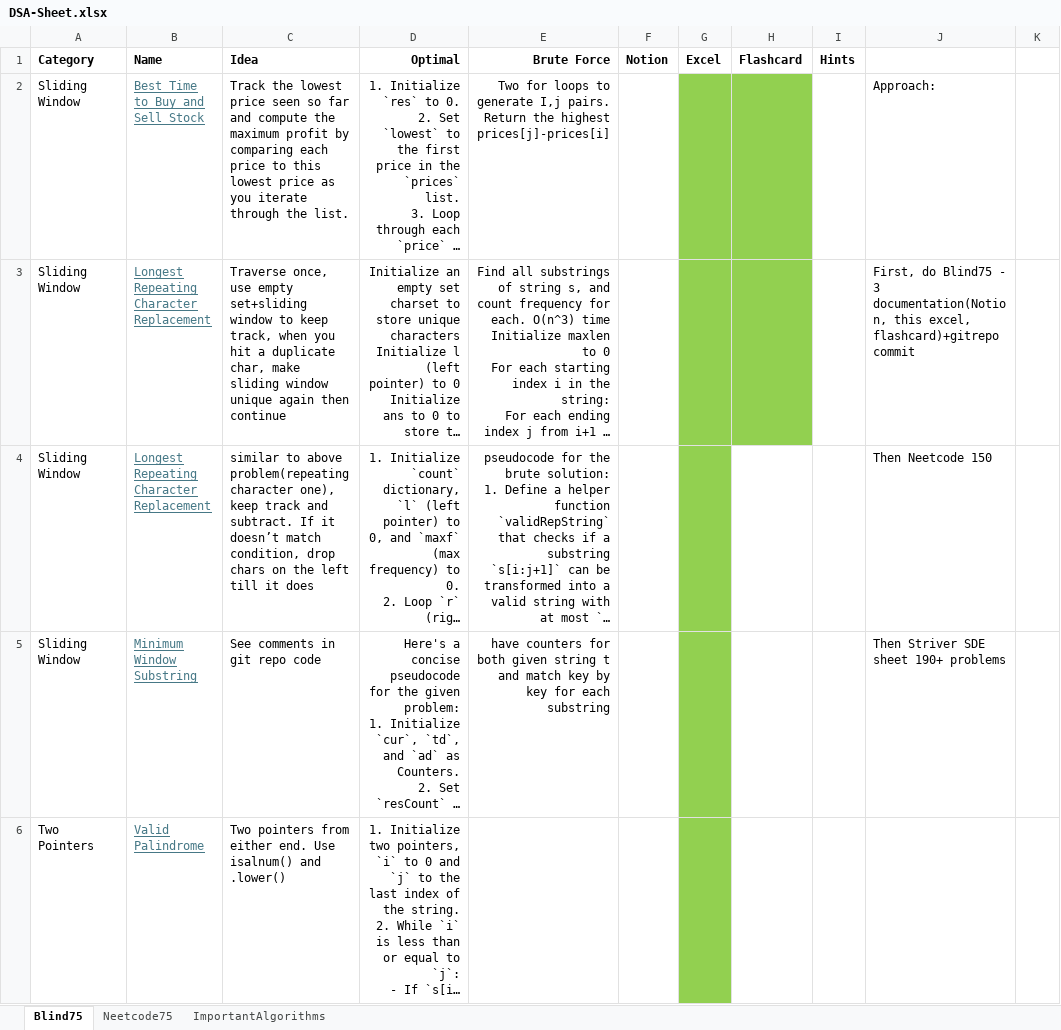
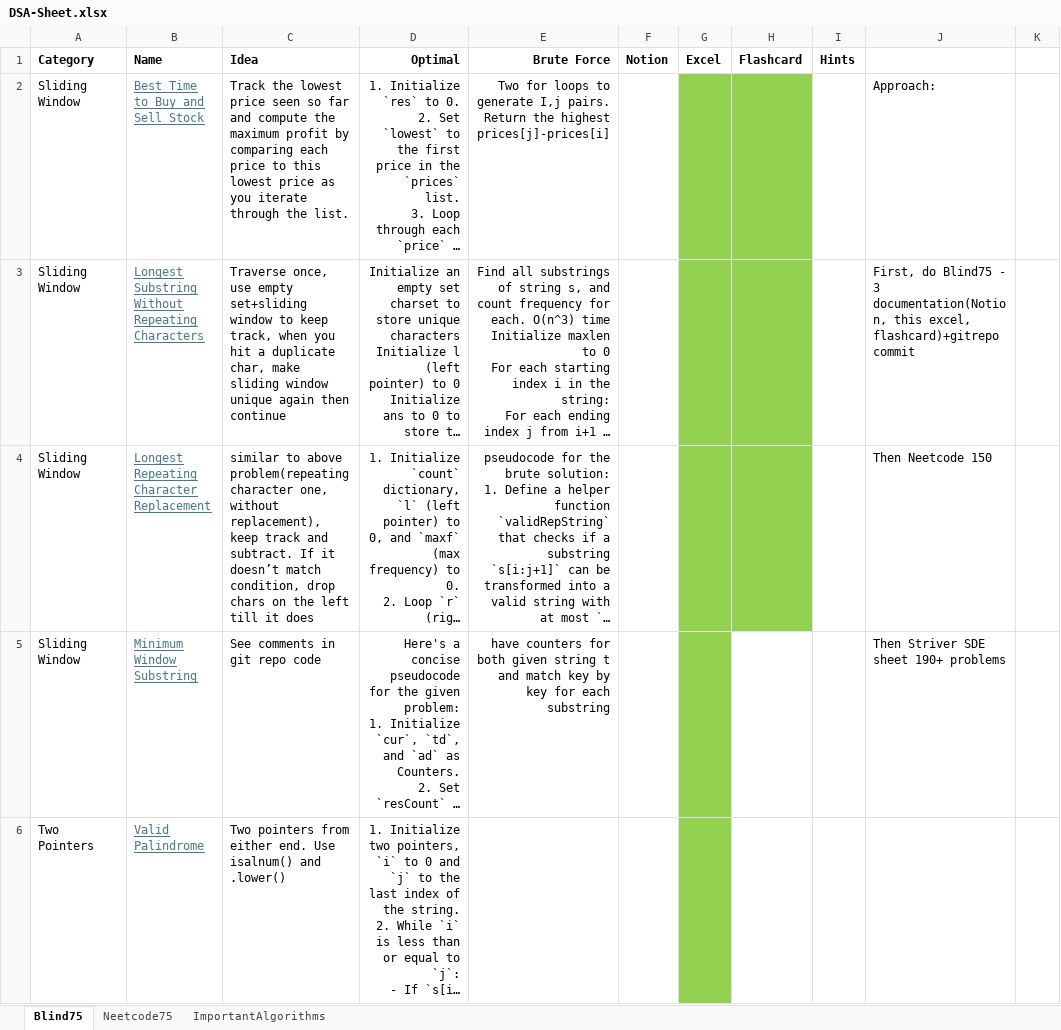
Before and after one commit to AbhinavSivanandhan/DSA-Prep, an Excel workbook: DSA-sheet/DSA-Sheet.xlsx, sheet Blind75, drawn as a sheet; only a part is shown; long unchanged cells end in …; values as stored, in another font and other column widths than the file's, no borders; the diff names each change by its address in the sheet, - before the commit and + after, or states it on an @@ line.

```diff
--- a/DSA-sheet/DSA-Sheet.xlsx (sheet Blind75)
+++ b/DSA-sheet/DSA-Sheet.xlsx (sheet Blind75)
-B3 (Name): Longest Repeating Character Replacement
+B3 (Name): Longest Substring Without Repeating Characters
-C4 (Idea): …problem(repeating character one), keep track…
+C4 (Idea): …problem(repeating character one, without replacement), keep track…
-H4 fill: none
+H4 fill: #92D050
```
Also changed, not shown: 2 other files.
